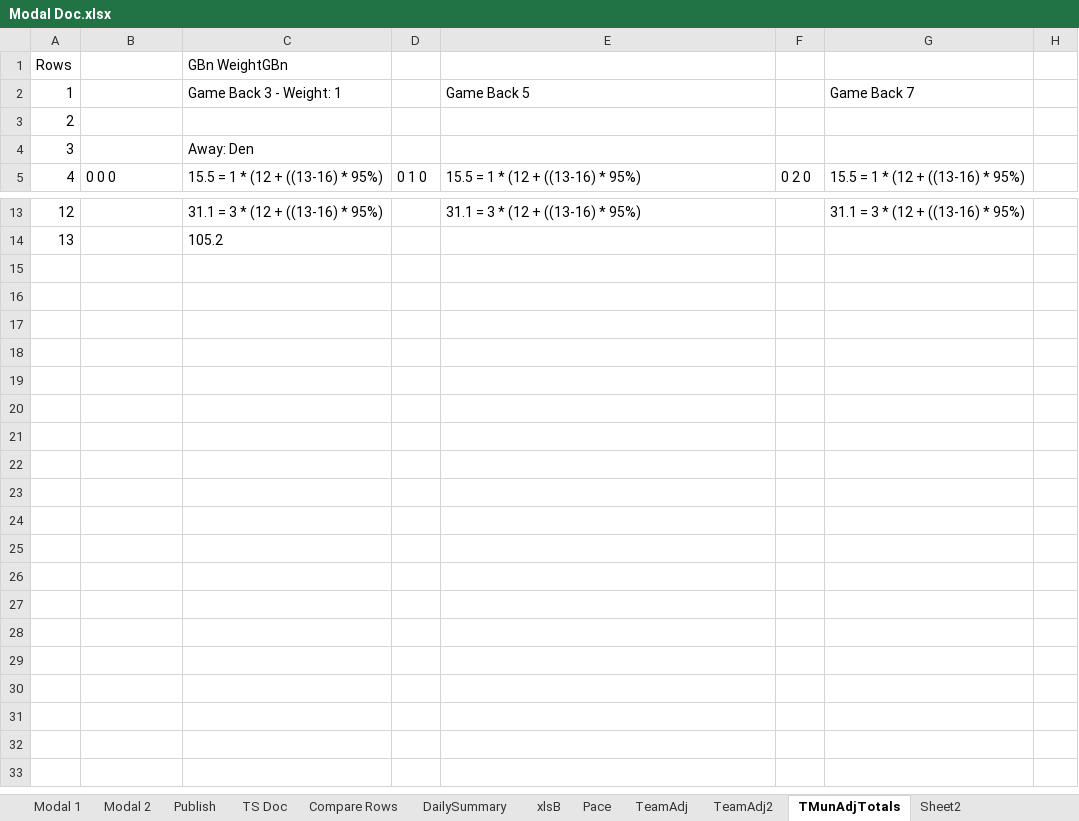
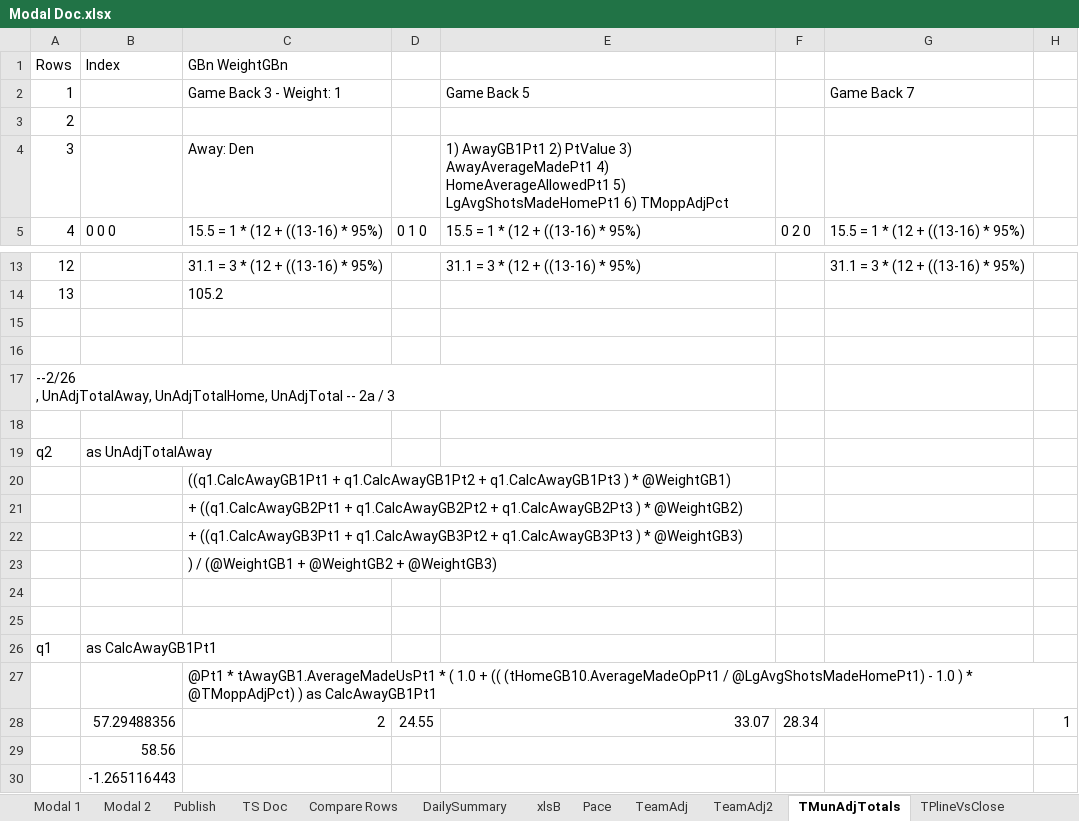
Before and after one commit to mrroot123/BballMVC, an Excel workbook: BballMVC/_Documentation/Modal Doc.xlsx, sheet TMunAdjTotals, drawn as a sheet; only a part is shown, gaps mark what is left out; values as stored, in another font and other column widths than the file's, no borders; ↵ is a line break in a cell; the diff names each change by its address in the sheet, - before the commit and + after, or states it on an @@ line.

```diff
--- a/BballMVC/_Documentation/Modal Doc.xlsx (sheet TMunAdjTotals)
+++ b/BballMVC/_Documentation/Modal Doc.xlsx (sheet TMunAdjTotals)
-sheet tab: Sheet2
+sheet tab: TPlineVsClose
-B1: (empty)
+B1: Index
-E4: (empty)
+E4: 1) AwayGB1Pt1 2) PtValue 3) AwayAverageMadePt1 4) HomeAverageAllowedPt1 5) LgAvgShotsMadeHomePt1 6) TMoppAdjPct
+row 15: (empty)
+row 16: (empty)
+row 17: --2/26 ↵ , UnAdjTotalAway, UnAdjTotalHome, UnAdjTotal -- 2a / 3
+row 18: (empty)
+row 19: q2 | as UnAdjTotalAway
+row 20:  |  | ((q1.CalcAwayGB1Pt1 + q1.CalcAwayGB1Pt2 + q1.CalcAwayGB1Pt3 ) * @WeightGB1)
+row 21:  |  | + ((q1.CalcAwayGB2Pt1 + q1.CalcAwayGB2Pt2 + q1.CalcAwayGB2Pt3 ) * @WeightGB2)
+row 22:  |  | + ((q1.CalcAwayGB3Pt1 + q1.CalcAwayGB3Pt2 + q1.CalcAwayGB3Pt3 ) * @WeightGB3)
+row 23:  |  | ) / (@WeightGB1 + @WeightGB2 + @WeightGB3)
+row 24: (empty)
+row 25: (empty)
+row 26: q1 | as CalcAwayGB1Pt1
+row 27:  |  | @Pt1 * tAwayGB1.AverageMadeUsPt1 * ( 1.0 + (( (tHomeGB10.AverageMadeOpPt1 / @LgAvgShotsMadeHomePt1) - 1.0 ) * @TMoppAdjPct) ) as CalcAwayGB1Pt1
+row 28:  | 57.29488356 | 2 | 24.55 | 33.07 | 28.34 |  | 1
+row 29:  | 58.56
+row 30:  | -1.265116443
```
Also changed, not shown: sheet TPlineVsClose, sheet DailySummary, sheet TeamAdj2, formulas that keep their value, BballMVC/_Documentation/Analysis.xlsx, 40 other files.
